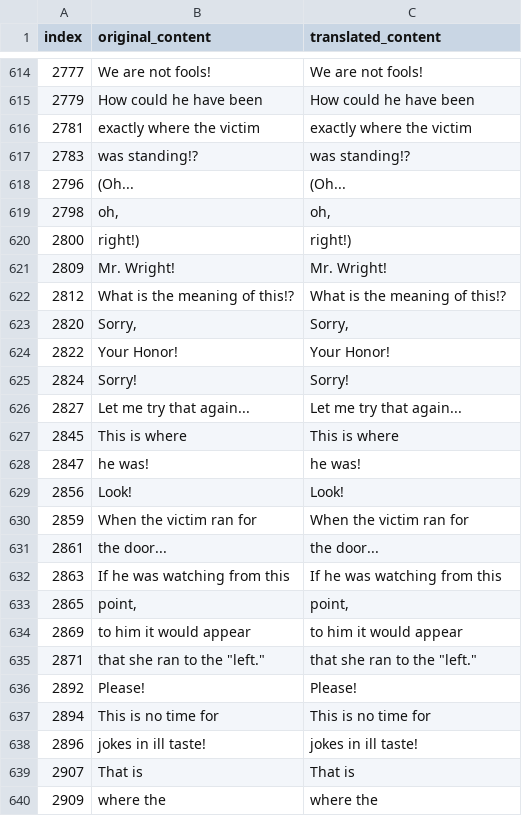
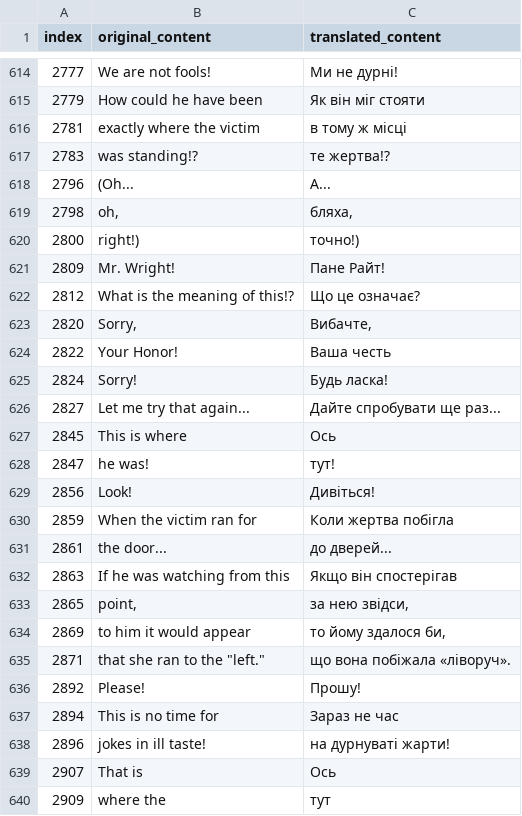
Before and after one commit to magends/ace-attorney-ukrainian, a CSV file: uk/sc1_3_text_u.csv, drawn as a sheet; only a part is shown, gaps mark what is left out; the diff covers the shown part only.

```diff
--- a/uk/sc1_3_text_u.csv
+++ b/uk/sc1_3_text_u.csv
@@ -615,27 +615,27 @@
-"2777","We are not fools!","We are not fools!"
-"2779","How could he have been","How could he have been"
-"2781","exactly where the victim","exactly where the victim"
-"2783","was standing!?","was standing!?"
-"2796","(Oh...","(Oh..."
-"2798"," oh,"," oh,"
-"2800"," right!)"," right!)"
-"2809","Mr. Wright!","Mr. Wright!"
-"2812","What is the meaning of this!?","What is the meaning of this!?"
-"2820","Sorry,","Sorry,"
-"2822"," Your Honor!"," Your Honor!"
-"2824"," Sorry!"," Sorry!"
-"2827","Let me try that again...","Let me try that again..."
-"2845","This is where ","This is where "
-"2847","he was!","he was!"
-"2856","Look!","Look!"
-"2859","When the victim ran for","When the victim ran for"
-"2861","the door...","the door..."
-"2863","If he was watching from this","If he was watching from this"
-"2865","point,","point,"
-"2869"," to him it would appear"," to him it would appear"
-"2871","that she ran to the ""left.""","that she ran to the ""left."""
-"2892","Please!","Please!"
-"2894"," This is no time for"," This is no time for"
-"2896","jokes in ill taste!","jokes in ill taste!"
-"2907","That is ","That is "
-"2909","where the","where the"
+"2777","We are not fools!","Ми не дурні!"
+"2779","How could he have been","Як він міг стояти"
+"2781","exactly where the victim","в тому ж місці"
+"2783","was standing!?","те жертва!?"
+"2796","(Oh...","А..."
+"2798"," oh,"," бляха,"
+"2800"," right!)"," точно!)"
+"2809","Mr. Wright!","Пане Райт!"
+"2812","What is the meaning of this!?","Що це означає?"
+"2820","Sorry,","Вибачте,"
+"2822"," Your Honor!"," Ваша честь"
+"2824"," Sorry!"," Будь ласка!"
+"2827","Let me try that again...","Дайте спробувати ще раз..."
+"2845","This is where ","Ось "
+"2847","he was!","тут!"
+"2856","Look!","Дивіться!"
+"2859","When the victim ran for","Коли жертва побігла"
+"2861","the door...","до дверей..."
+"2863","If he was watching from this","Якщо він спостерігав"
+"2865","point,","за нею звідси,"
+"2869"," to him it would appear","то йому здалося би,"
+"2871","that she ran to the ""left.""","що вона побіжала «ліворуч»."
+"2892","Please!","Прошу!"
+"2894"," This is no time for","Зараз не час"
+"2896","jokes in ill taste!","на дурнуваті жарти!"
+"2907","That is ","Ось"
+"2909","where the","тут"
```
Also changed, not shown: 96 edited cells elsewhere in this file.
